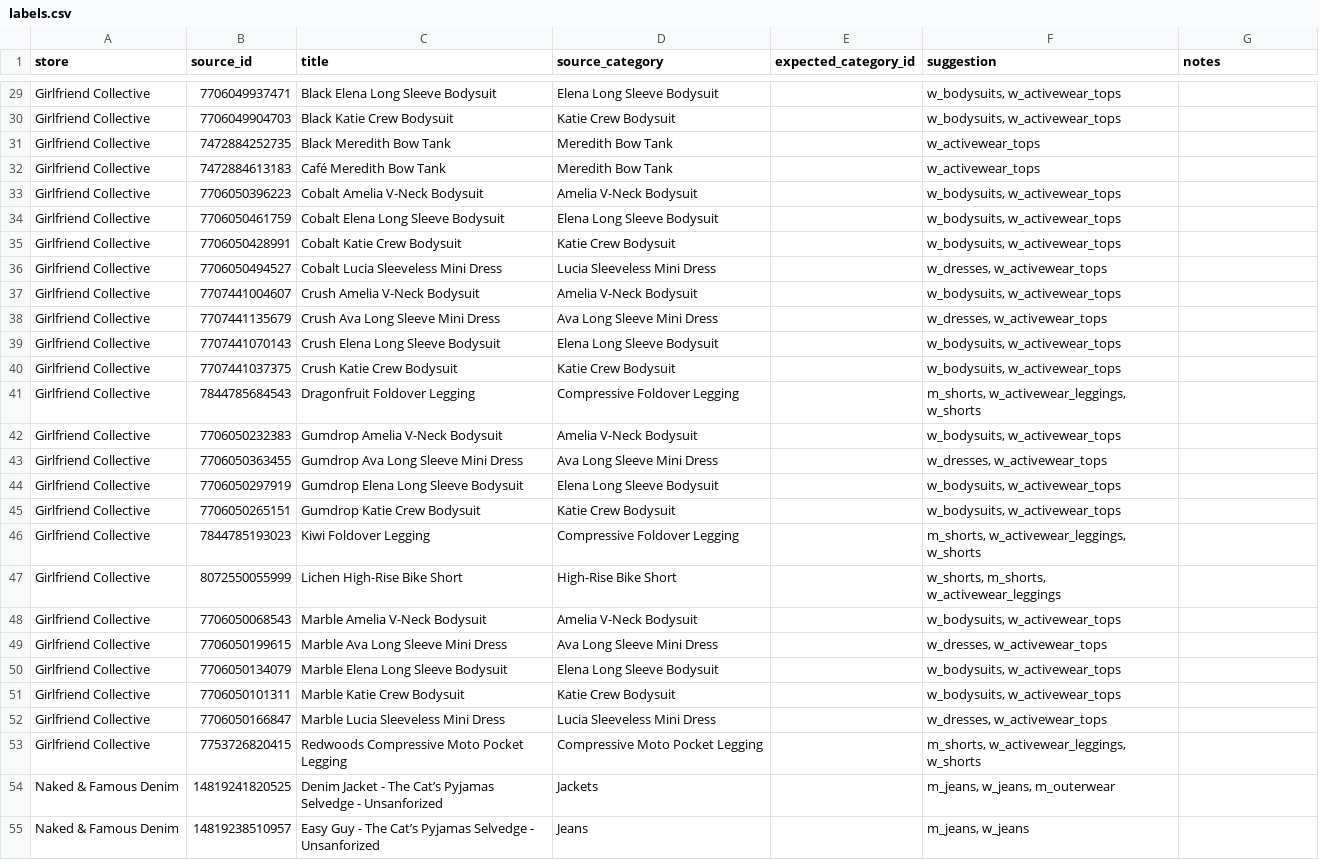
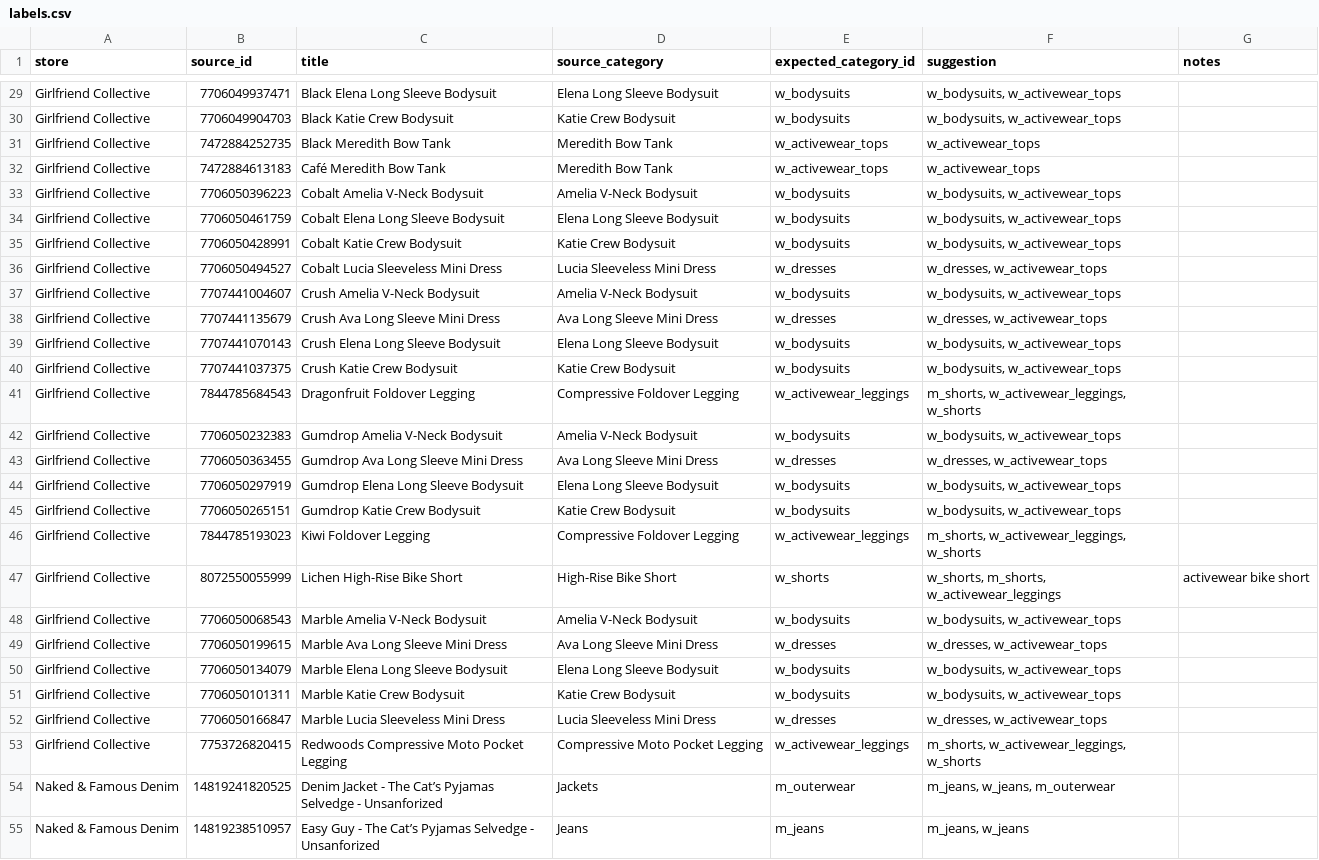
Before and after one commit to sabira-khan/catalogbridge, a CSV file: eval/labels.csv, drawn as a sheet; only a part is shown, gaps mark what is left out; the diff covers the shown part only; the diff names each change by its address in the sheet, - before the commit and + after, or states it on an @@ line.

```diff
--- a/eval/labels.csv
+++ b/eval/labels.csv
-E29:E30 (expected_category_id): (empty)
+E29:E30 (expected_category_id): w_bodysuits
-E31:E32 (expected_category_id): (empty)
+E31:E32 (expected_category_id): w_activewear_tops
-E33:E35 (expected_category_id): (empty)
+E33:E35 (expected_category_id): w_bodysuits
-E36 (expected_category_id): (empty)
+E36 (expected_category_id): w_dresses
-E37 (expected_category_id): (empty)
+E37 (expected_category_id): w_bodysuits
-E38 (expected_category_id): (empty)
+E38 (expected_category_id): w_dresses
-E39:E40 (expected_category_id): (empty)
+E39:E40 (expected_category_id): w_bodysuits
-E41 (expected_category_id): (empty)
+E41 (expected_category_id): w_activewear_leggings
-E42 (expected_category_id): (empty)
+E42 (expected_category_id): w_bodysuits
-E43 (expected_category_id): (empty)
+E43 (expected_category_id): w_dresses
-E44:E45 (expected_category_id): (empty)
+E44:E45 (expected_category_id): w_bodysuits
-E46 (expected_category_id): (empty)
+E46 (expected_category_id): w_activewear_leggings
-E47 (expected_category_id): (empty)
+E47 (expected_category_id): w_shorts
-G47 (notes): (empty)
+G47 (notes): activewear bike short
-E48 (expected_category_id): (empty)
+E48 (expected_category_id): w_bodysuits
-E49 (expected_category_id): (empty)
+E49 (expected_category_id): w_dresses
-E50:E51 (expected_category_id): (empty)
+E50:E51 (expected_category_id): w_bodysuits
-E52 (expected_category_id): (empty)
+E52 (expected_category_id): w_dresses
-E53 (expected_category_id): (empty)
+E53 (expected_category_id): w_activewear_leggings
-E54 (expected_category_id): (empty)
+E54 (expected_category_id): m_outerwear
-E55 (expected_category_id): (empty)
+E55 (expected_category_id): m_jeans
```
Also changed, not shown: 118 edited cells elsewhere in this file, 8 other files.
